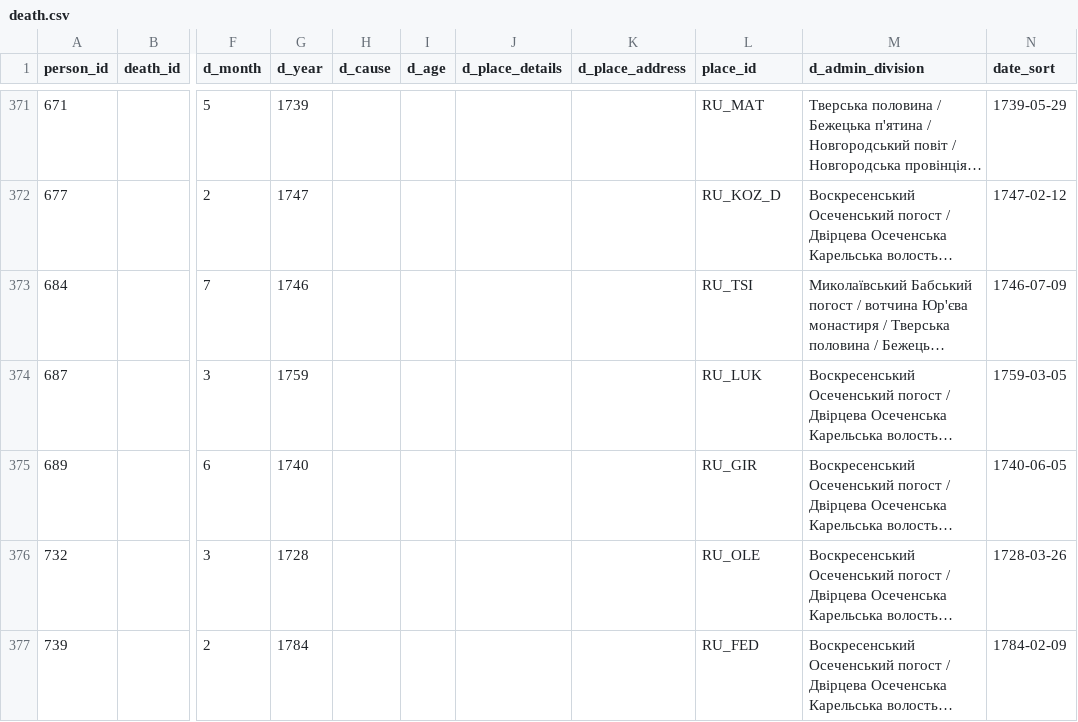
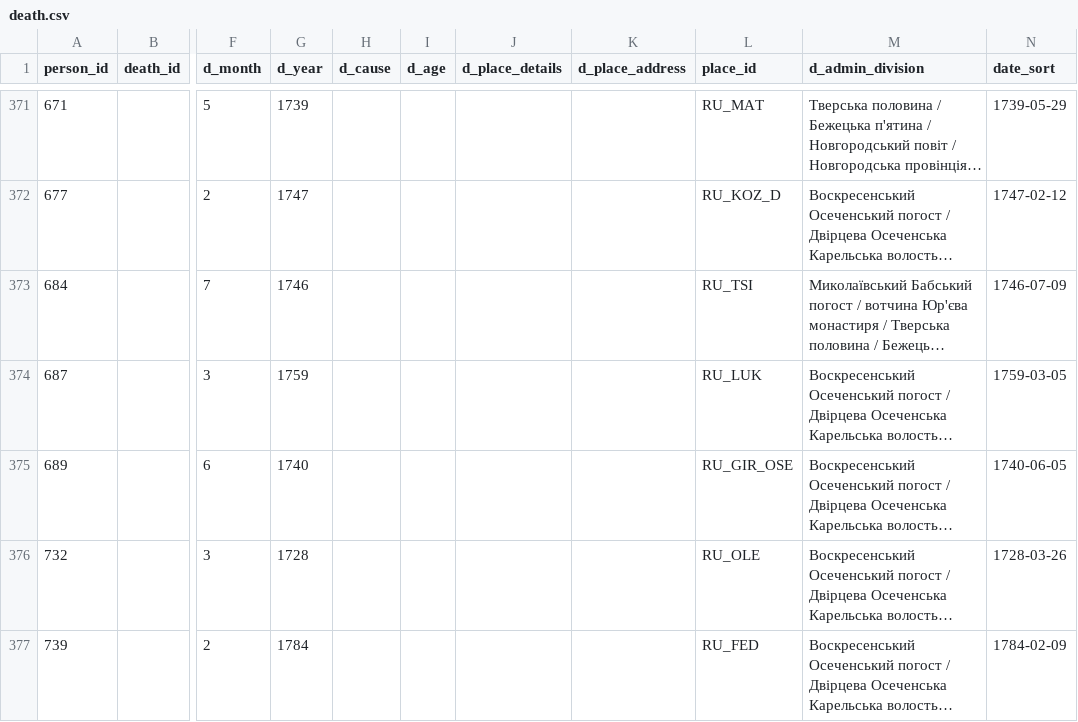
Before and after one commit to John7794/geneo, a CSV file: data/db/uk/death.csv, drawn as a sheet; only a part is shown, gaps mark what is left out; long unchanged cells end in …; the diff names each change by its address in the sheet, - before the commit and + after, or states it on an @@ line.

```diff
--- a/data/db/uk/death.csv
+++ b/data/db/uk/death.csv
-L375 (place_id): RU_GIR
+L375 (place_id): RU_GIR_OSE
```
Also changed, not shown: data/db/uk/birth.csv, data/db/uk/places.csv, 2 other files.
